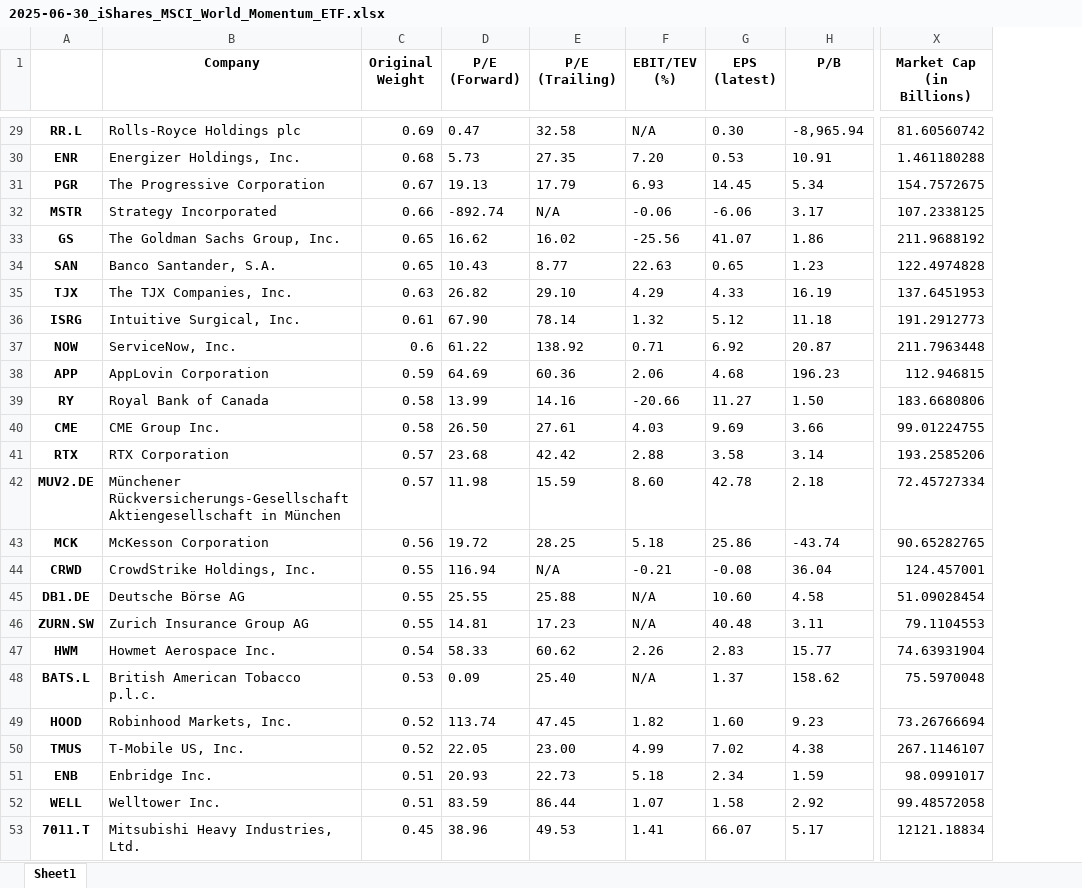
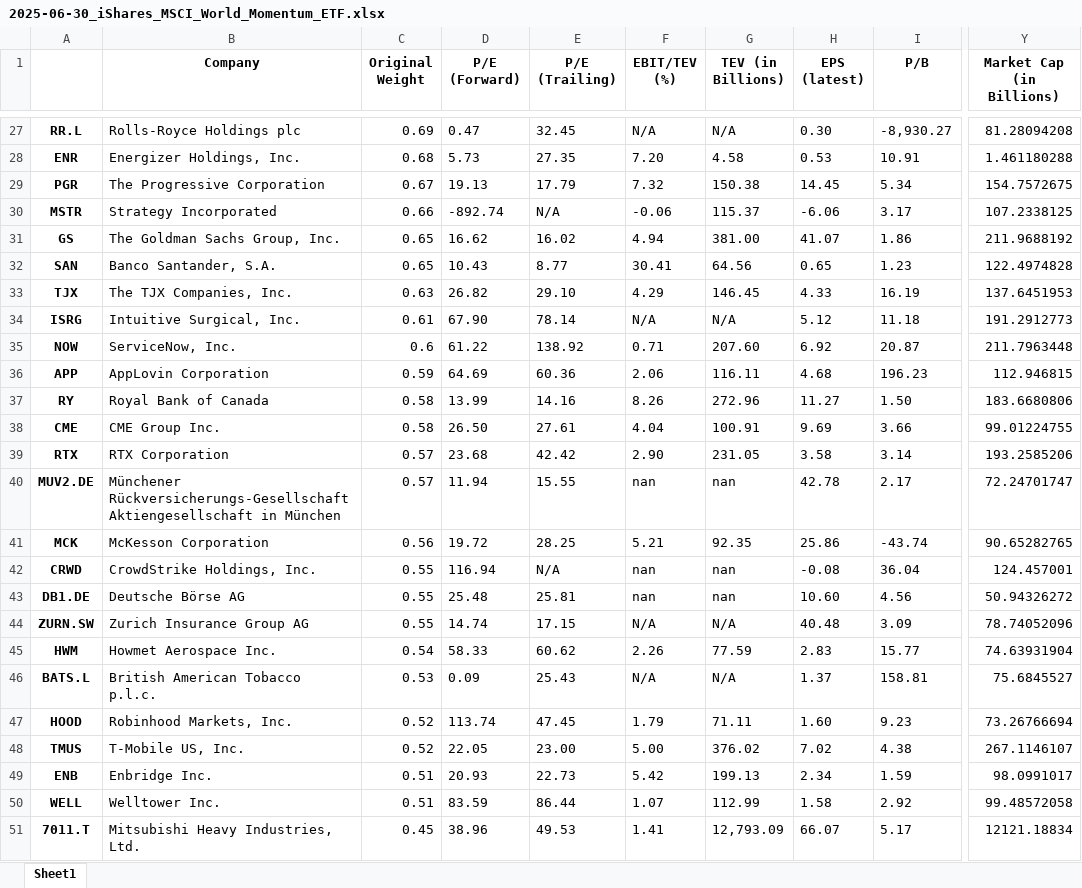
Before and after one commit to SimpleThings07/StockFactorScreener, an Excel workbook: gen/2025-06-30_iShares_MSCI_World_Momentum_ETF.xlsx, sheet Sheet1, drawn as a sheet; only a part is shown, gaps mark what is left out; values as stored, in another font and other column widths than the file's, no borders; addresses are those after the commit; the diff covers the shown part only; the diff names each change by its address in the sheet, - before the commit and + after, or states it on an @@ line.

Commit message:
Version: 0.5.1, Build Date: 30.06.2025
  - 'enterprise_value' is now manually calculated using market cap and balance sheet data
  - Log 'enterprise_value' in the output excel file
  - Use the 'get_market_cap' function for market capitalisation data
  - The 'get_market_cap' now either fetches yfinance data, or in case of fallback computes it manually
  - Added exception handling if stock.info is empty
  - Added 'logging.exception' messages in all Exception handlers.

```diff
--- a/gen/2025-06-30_iShares_MSCI_World_Momentum_ETF.xlsx (sheet Sheet1)
+++ b/gen/2025-06-30_iShares_MSCI_World_Momentum_ETF.xlsx (sheet Sheet1)
+column G (TEV (in Billions)), rows 27-51: N/A | 4.58 | 150.38 | 115.37 | 381.00 | 64.56 | 146.45 | N/A | 207.60 | 116.11 | 272.96 | 100.91 | 231.05 | nan | 92.35 | nan | nan | N/A | 77.59 | N/A | 71.11 | 376.02 | 199.13 | 112.99 | 12,793.09
-E27 (P/E (Trailing)): 32.58
+E27 (P/E (Trailing)): 32.45
-I27 (P/B): -8,965.94
+I27 (P/B): -8,930.27
-Y27 (Market Cap (in Billions)): 81.60560742
+Y27 (Market Cap (in Billions)): 81.28094208
-F29 (EBIT/TEV (%)): 6.93
+F29 (EBIT/TEV (%)): 7.32
-F31 (EBIT/TEV (%)): -25.56
+F31 (EBIT/TEV (%)): 4.94
-F32 (EBIT/TEV (%)): 22.63
+F32 (EBIT/TEV (%)): 30.41
-F34 (EBIT/TEV (%)): 1.32
+F34 (EBIT/TEV (%)): N/A
-F37 (EBIT/TEV (%)): -20.66
+F37 (EBIT/TEV (%)): 8.26
-F38 (EBIT/TEV (%)): 4.03
+F38 (EBIT/TEV (%)): 4.04
-F39 (EBIT/TEV (%)): 2.88
+F39 (EBIT/TEV (%)): 2.90
-D40 (P/E (Forward)): 11.98
+D40 (P/E (Forward)): 11.94
-E40 (P/E (Trailing)): 15.59
+E40 (P/E (Trailing)): 15.55
-F40 (EBIT/TEV (%)): 8.60
+F40 (EBIT/TEV (%)): nan
-I40 (P/B): 2.18
+I40 (P/B): 2.17
-Y40 (Market Cap (in Billions)): 72.45727334
+Y40 (Market Cap (in Billions)): 72.24701747
-F41 (EBIT/TEV (%)): 5.18
+F41 (EBIT/TEV (%)): 5.21
-F42 (EBIT/TEV (%)): -0.21
+F42 (EBIT/TEV (%)): nan
-D43 (P/E (Forward)): 25.55
+D43 (P/E (Forward)): 25.48
-E43 (P/E (Trailing)): 25.88
+E43 (P/E (Trailing)): 25.81
-F43 (EBIT/TEV (%)): N/A
+F43 (EBIT/TEV (%)): nan
-I43 (P/B): 4.58
+I43 (P/B): 4.56
-Y43 (Market Cap (in Billions)): 51.09028454
+Y43 (Market Cap (in Billions)): 50.94326272
-D44 (P/E (Forward)): 14.81
+D44 (P/E (Forward)): 14.74
-E44 (P/E (Trailing)): 17.23
+E44 (P/E (Trailing)): 17.15
-I44 (P/B): 3.11
+I44 (P/B): 3.09
-Y44 (Market Cap (in Billions)): 79.1104553
+Y44 (Market Cap (in Billions)): 78.74052096
-E46 (P/E (Trailing)): 25.40
+E46 (P/E (Trailing)): 25.43
-I46 (P/B): 158.62
+I46 (P/B): 158.81
-Y46 (Market Cap (in Billions)): 75.5970048
+Y46 (Market Cap (in Billions)): 75.6845527
-F47 (EBIT/TEV (%)): 1.82
+F47 (EBIT/TEV (%)): 1.79
-F48 (EBIT/TEV (%)): 4.99
+F48 (EBIT/TEV (%)): 5.00
-F49 (EBIT/TEV (%)): 5.18
+F49 (EBIT/TEV (%)): 5.42
```
Also changed, not shown: 6 removed rows and 642 edited cells elsewhere in this sheet, 6 other files.
